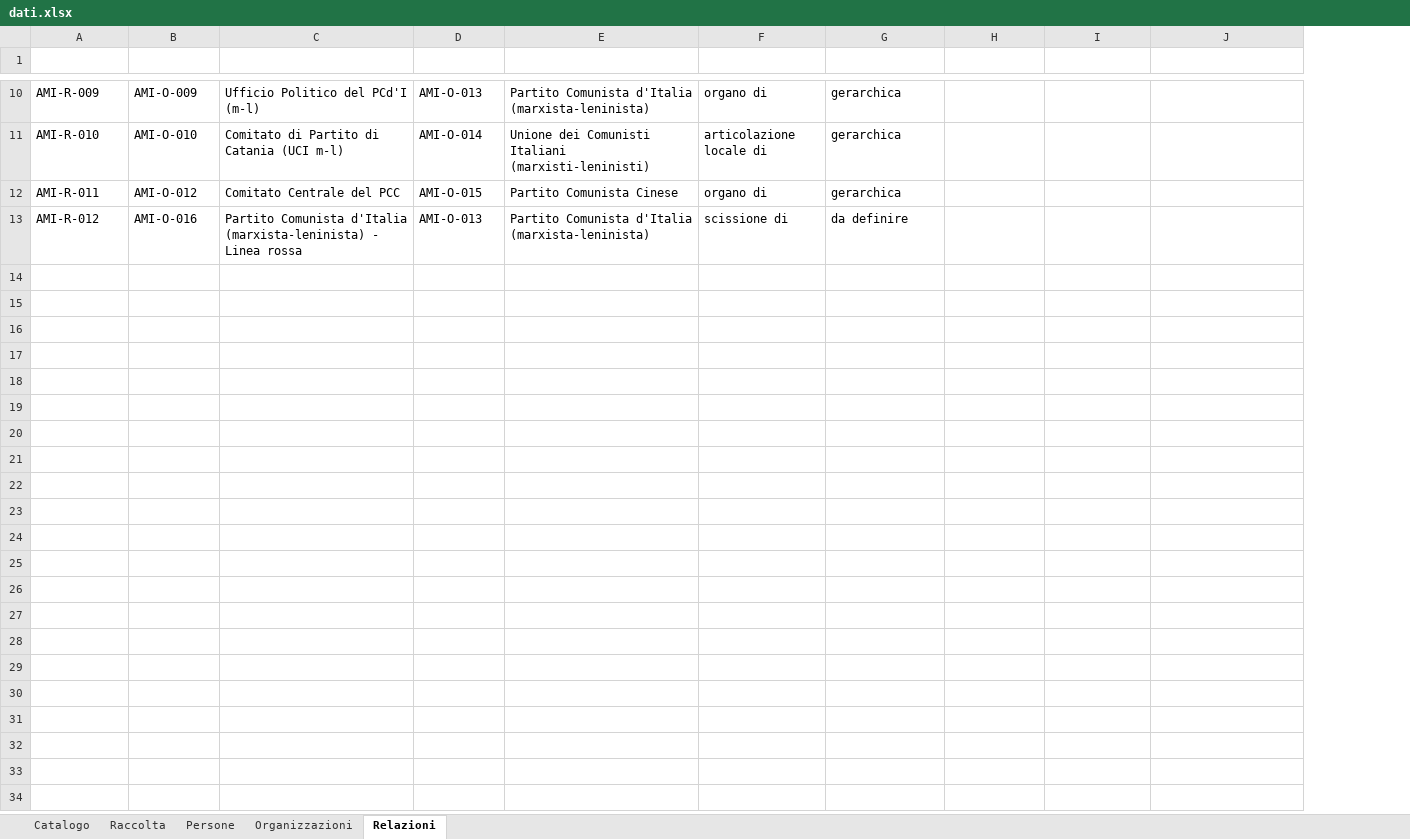
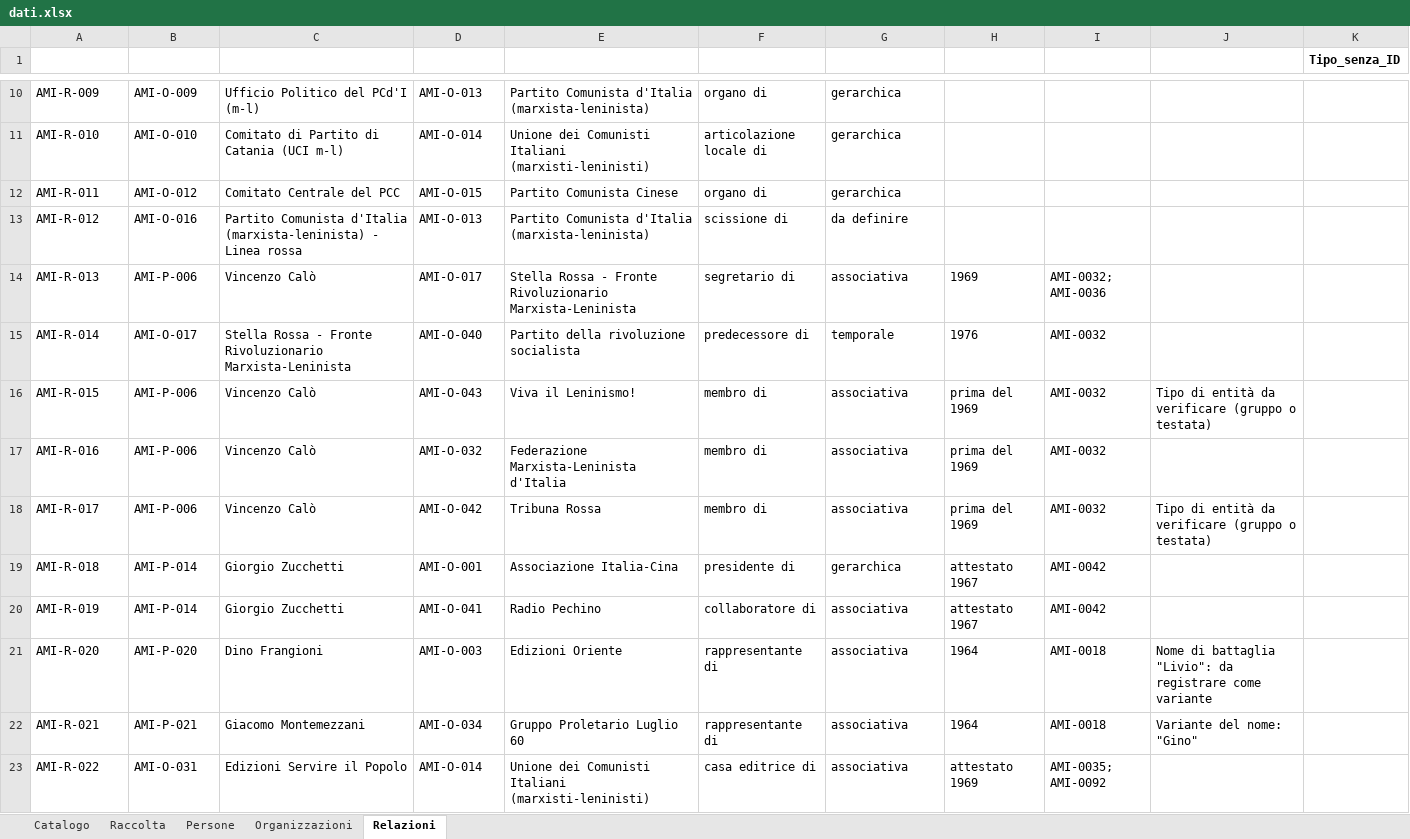
Before and after one commit to AMI-AIM/archivio-maoismo-italiano, an Excel workbook: data/dati.xlsx, sheet Relazioni, drawn as a sheet; only a part is shown, gaps mark what is left out; values as stored, in another font and other column widths than the file's, no borders; table styles not drawn; the diff covers the shown part only; the diff names each change by its address in the sheet, - before the commit and + after, or states it on an @@ line.

```diff
--- a/data/dati.xlsx (sheet Relazioni)
+++ b/data/dati.xlsx (sheet Relazioni)
+column K (Tipo_senza_ID), empty
+row 14: AMI-R-013 | AMI-P-006 | Vincenzo Calò | AMI-O-017 | Stella Rossa - Fronte Rivoluzionario Marxista-Leninista | segretario di | associativa | 1969 | AMI-0032; AMI-0036
+row 15: AMI-R-014 | AMI-O-017 | Stella Rossa - Fronte Rivoluzionario Marxista-Leninista | AMI-O-040 | Partito della rivoluzione socialista | predecessore di | temporale | 1976 | AMI-0032
+row 16: AMI-R-015 | AMI-P-006 | Vincenzo Calò | AMI-O-043 | Viva il Leninismo! | membro di | associativa | prima del 1969 | AMI-0032 | Tipo di entità da verificare (gruppo o testata)
+row 17: AMI-R-016 | AMI-P-006 | Vincenzo Calò | AMI-O-032 | Federazione Marxista-Leninista d'Italia | membro di | associativa | prima del 1969 | AMI-0032
+row 18: AMI-R-017 | AMI-P-006 | Vincenzo Calò | AMI-O-042 | Tribuna Rossa | membro di | associativa | prima del 1969 | AMI-0032 | Tipo di entità da verificare (gruppo o testata)
+row 19: AMI-R-018 | AMI-P-014 | Giorgio Zucchetti | AMI-O-001 | Associazione Italia-Cina | presidente di | gerarchica | attestato 1967 | AMI-0042
+row 20: AMI-R-019 | AMI-P-014 | Giorgio Zucchetti | AMI-O-041 | Radio Pechino | collaboratore di | associativa | attestato 1967 | AMI-0042
+row 21: AMI-R-020 | AMI-P-020 | Dino Frangioni | AMI-O-003 | Edizioni Oriente | rappresentante di | associativa | 1964 | AMI-0018 | Nome di battaglia "Livio": da registrare come variante
+row 22: AMI-R-021 | AMI-P-021 | Giacomo Montemezzani | AMI-O-034 | Gruppo Proletario Luglio 60 | rappresentante di | associativa | 1964 | AMI-0018 | Variante del nome: "Gino"
+row 23: AMI-R-022 | AMI-O-031 | Edizioni Servire il Popolo | AMI-O-014 | Unione dei Comunisti Italiani (marxisti-leninisti) | casa editrice di | associativa | attestato 1969 | AMI-0035; AMI-0092
```
Also changed, not shown: 45 added rows and 7 edited cells elsewhere in this sheet, sheet Persone, sheet Organizzazioni, 10 other files.
